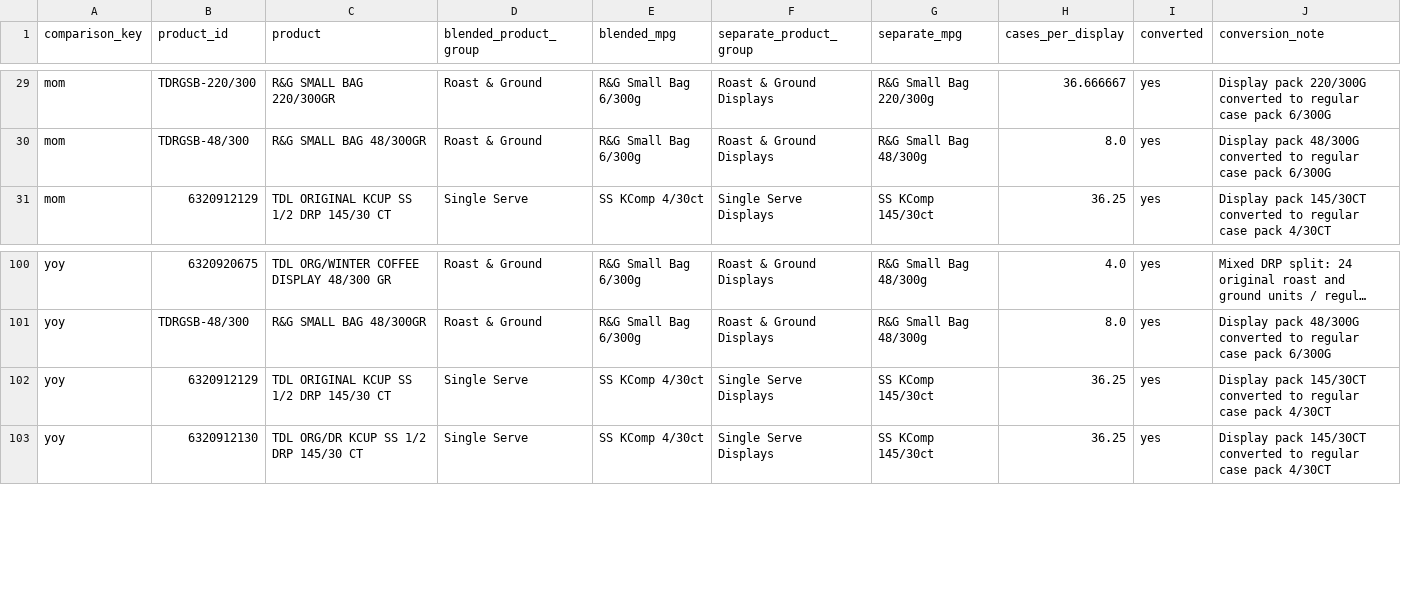
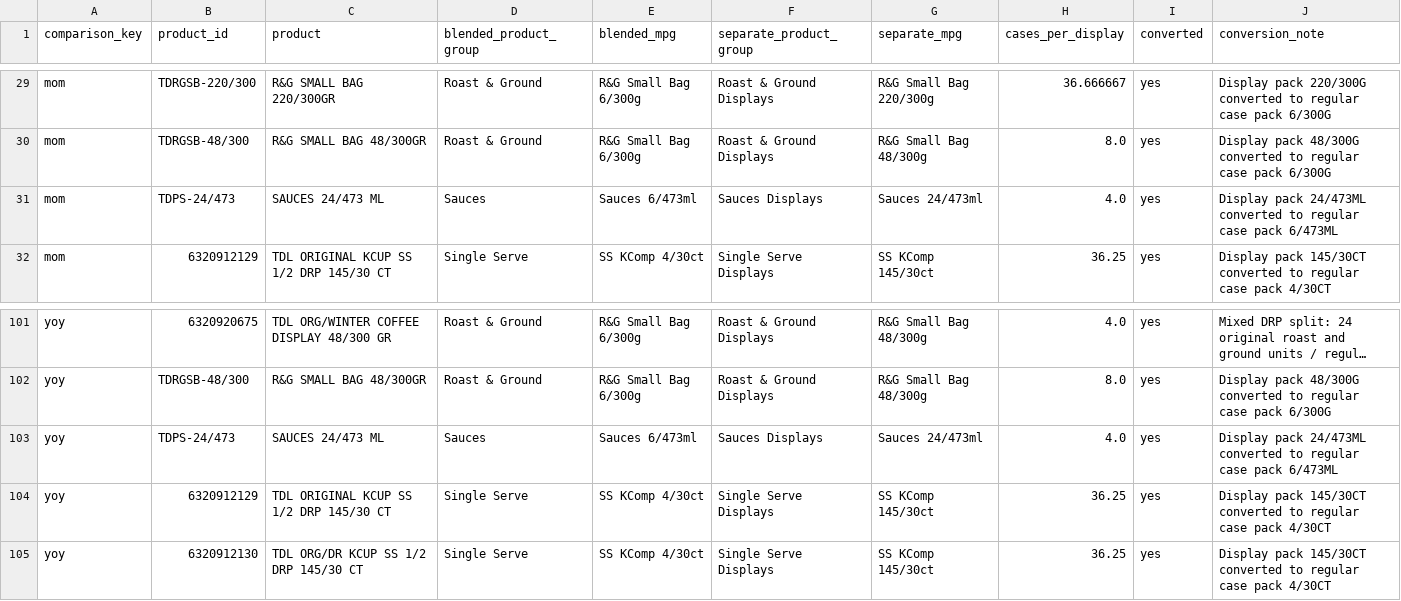
Before and after one commit to LordDonny1479/Demand-Review-Dashboard, a CSV file: data/display-conversion-audit.csv, drawn as a sheet; only a part is shown, gaps mark what is left out; long unchanged cells end in …; the diff names each change by its address in the sheet, - before the commit and + after, or states it on an @@ line.

```diff
--- a/data/display-conversion-audit.csv
+++ b/data/display-conversion-audit.csv
+row 31: mom | TDPS-24/473 | SAUCES 24/473 ML | Sauces | Sauces 6/473ml | Sauces Displays | Sauces 24/473ml | 4.0 | yes | Display pack 24/473ML converted to regular case pack 6/473ML
+row 103: yoy | TDPS-24/473 | SAUCES 24/473 ML | Sauces | Sauces 6/473ml | Sauces Displays | Sauces 24/473ml | 4.0 | yes | Display pack 24/473ML converted to regular case pack 6/473ML
```
Also changed, not shown: 13 other files.
